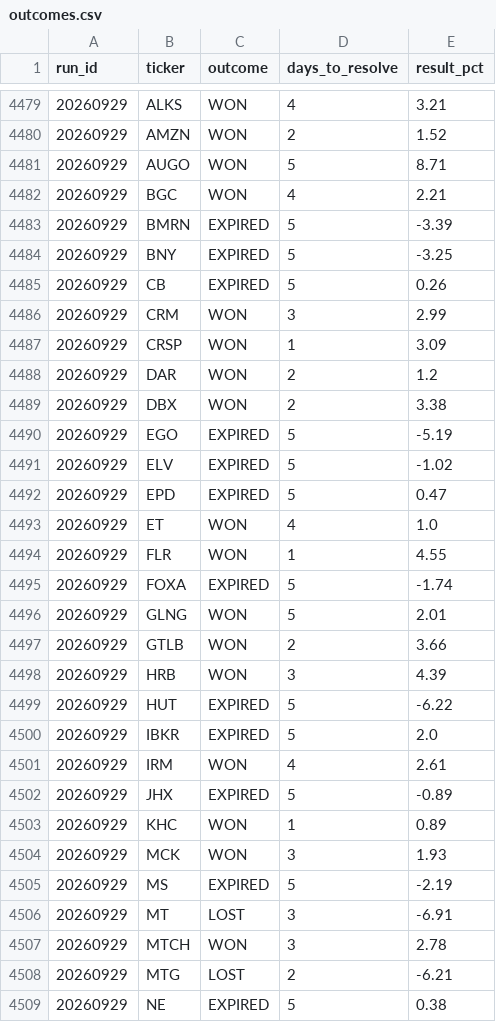
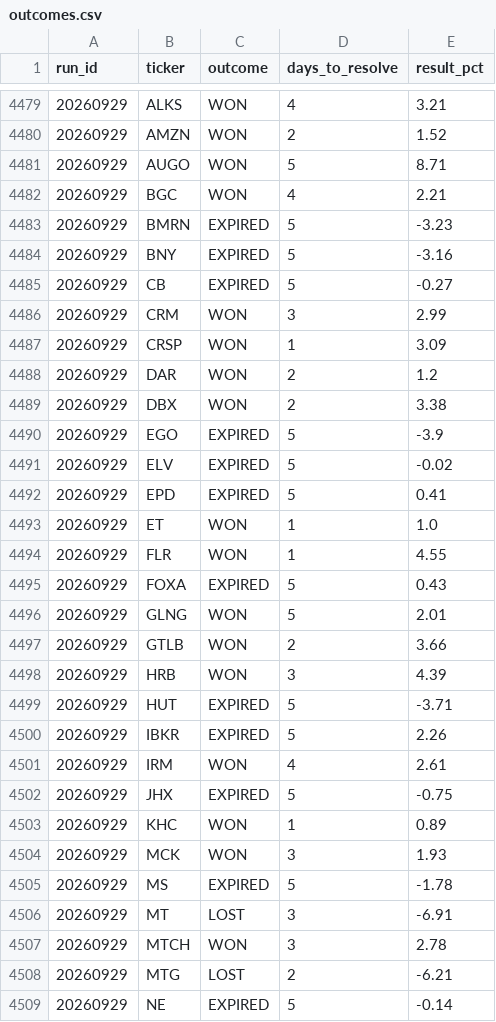
Before and after one commit to mthli/skills, a CSV file: mean-reversion-scan/state/outcomes.csv, drawn as a sheet; only a part is shown, gaps mark what is left out; the diff covers the shown part only.

```diff
--- a/mean-reversion-scan/state/outcomes.csv
+++ b/mean-reversion-scan/state/outcomes.csv
@@ -4482,5 +4482,5 @@ run_id,ticker,outcome,days_to_resolve,result_pct
 20260929,BGC,WON,4,2.21
-20260929,BMRN,EXPIRED,5,-3.39
-20260929,BNY,EXPIRED,5,-3.25
-20260929,CB,EXPIRED,5,0.26
+20260929,BMRN,EXPIRED,5,-3.23
+20260929,BNY,EXPIRED,5,-3.16
+20260929,CB,EXPIRED,5,-0.27
 20260929,CRM,WON,3,2.99
@@ -4489,8 +4489,8 @@ run_id,ticker,outcome,days_to_resolve,result_pct
 20260929,DBX,WON,2,3.38
-20260929,EGO,EXPIRED,5,-5.19
-20260929,ELV,EXPIRED,5,-1.02
-20260929,EPD,EXPIRED,5,0.47
-20260929,ET,WON,4,1.0
+20260929,EGO,EXPIRED,5,-3.9
+20260929,ELV,EXPIRED,5,-0.02
+20260929,EPD,EXPIRED,5,0.41
+20260929,ET,WON,1,1.0
 20260929,FLR,WON,1,4.55
-20260929,FOXA,EXPIRED,5,-1.74
+20260929,FOXA,EXPIRED,5,0.43
 20260929,GLNG,WON,5,2.01
@@ -4498,9 +4498,9 @@ run_id,ticker,outcome,days_to_resolve,result_pct
 20260929,HRB,WON,3,4.39
-20260929,HUT,EXPIRED,5,-6.22
-20260929,IBKR,EXPIRED,5,2.0
+20260929,HUT,EXPIRED,5,-3.71
+20260929,IBKR,EXPIRED,5,2.26
 20260929,IRM,WON,4,2.61
-20260929,JHX,EXPIRED,5,-0.89
+20260929,JHX,EXPIRED,5,-0.75
 20260929,KHC,WON,1,0.89
 20260929,MCK,WON,3,1.93
-20260929,MS,EXPIRED,5,-2.19
+20260929,MS,EXPIRED,5,-1.78
 20260929,MT,LOST,3,-6.91
@@ -4508,2 +4508,2 @@ run_id,ticker,outcome,days_to_resolve,result_pct
 20260929,MTG,LOST,2,-6.21
-20260929,NE,EXPIRED,5,0.38
+20260929,NE,EXPIRED,5,-0.14
```
Also changed, not shown: 9 added rows and 13 edited cells elsewhere in this file, base-breakout-scan/state/outcomes.csv, regime-scan/state/history.csv, 9 other files.
